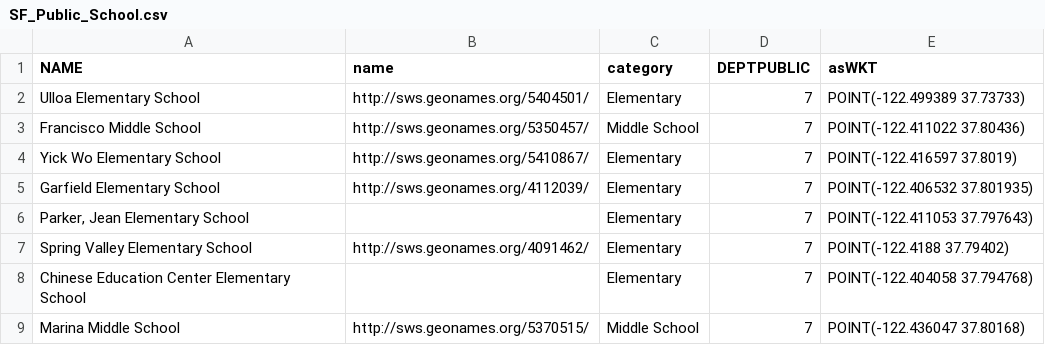
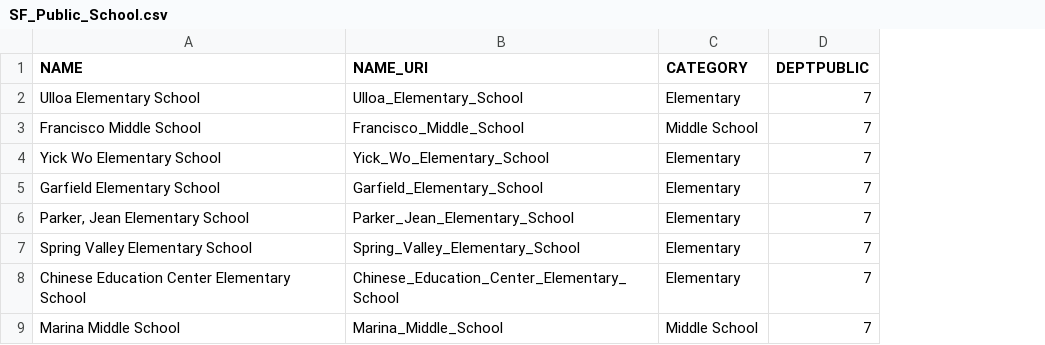
Before and after one commit to FacultadInformatica-LinkedData/Curso2014-2015, a CSV file: HandsOn/Group08/csv/SF_Public_School.csv, drawn as a sheet; only a part is shown; removed rows and columns are numbered as before the commit, all else as after; the diff names each change by its address in the sheet, - before the commit and + after, or states it on an @@ line.

```diff
--- a/HandsOn/Group08/csv/SF_Public_School.csv
+++ b/HandsOn/Group08/csv/SF_Public_School.csv
-column B (name), rows 2-9: http://sws.geonames.org/5404501/ | http://sws.geonames.org/5350457/ | http://sws.geonames.org/5410867/ | http://sws.geonames.org/4112039/ |  | http://sws.geonames.org/4091462/ |  | http://sws.geonames.org/5370515/
+column B (NAME_URI), rows 2-9: Ulloa_Elementary_School | Francisco_Middle_School | Yick_Wo_Elementary_School | Garfield_Elementary_School | Parker_Jean_Elementary_School | Spring_Valley_Elementary_School | Chinese_Education_Center_Elementary_School | Marina_Middle_School
-column E (asWKT), rows 2-9: POINT(-122.499389 37.73733) | POINT(-122.411022 37.80436) | POINT(-122.416597 37.8019) | POINT(-122.406532 37.801935) | POINT(-122.411053 37.797643) | POINT(-122.4188 37.79402) | POINT(-122.404058 37.794768) | POINT(-122.436047 37.80168)
-C1: category
+C1: CATEGORY
```
Also changed, not shown: HandsOn/Group08/csv/SF_Private_School.csv, 5 other files.
